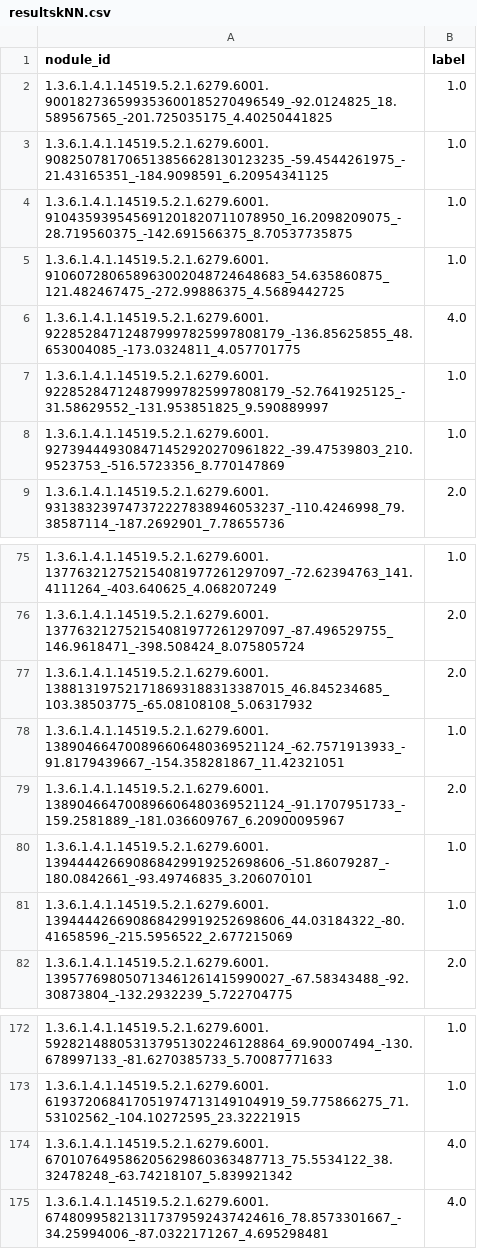
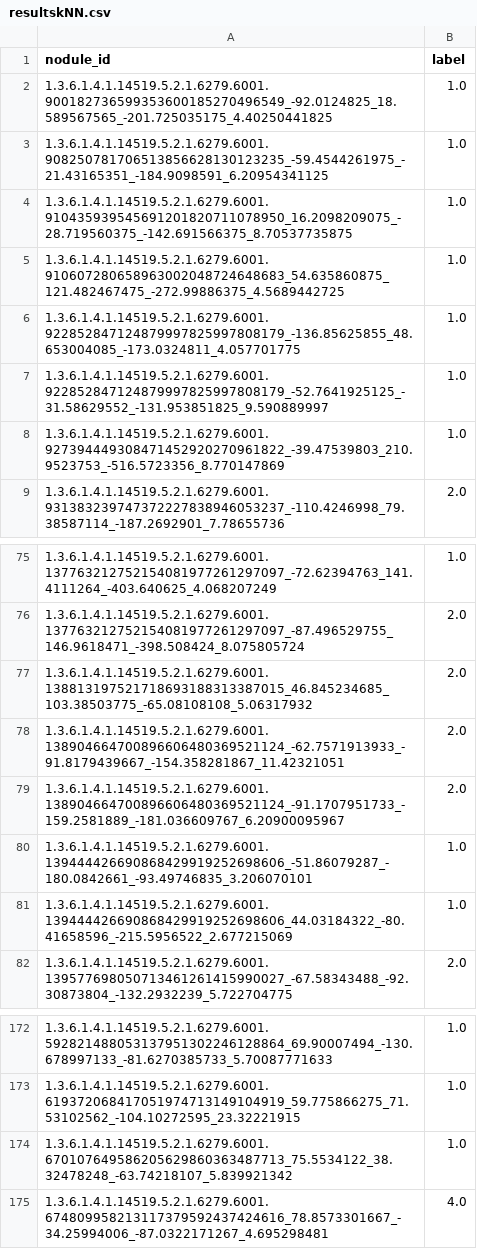
Before and after one commit to jeffluppes/ISMI2018, a CSV file: Week 4/resultskNN.csv, drawn as a sheet; only a part is shown, gaps mark what is left out.

```diff
--- a/Week 4/resultskNN.csv
+++ b/Week 4/resultskNN.csv
@@ -5,3 +5,3 @@ nodule_id,label
 1.3.6.1.4.1.14519.5.2.1.6279.6001.910607280658963002048724648683_54.635860875_121.482467475_-272.99886375_4.5689442725,1.0
-1.3.6.1.4.1.14519.5.2.1.6279.6001.922852847124879997825997808179_-136.85625855_48.653004085_-173.0324811_4.057701775,4.0
+1.3.6.1.4.1.14519.5.2.1.6279.6001.922852847124879997825997808179_-136.85625855_48.653004085_-173.0324811_4.057701775,1.0
 1.3.6.1.4.1.14519.5.2.1.6279.6001.922852847124879997825997808179_-52.7641925125_-31.58629552_-131.953851825_9.590889997,1.0
@@ -77,3 +77,3 @@ nodule_id,label
 1.3.6.1.4.1.14519.5.2.1.6279.6001.138813197521718693188313387015_46.845234685_103.38503775_-65.08108108_5.06317932,2.0
-1.3.6.1.4.1.14519.5.2.1.6279.6001.138904664700896606480369521124_-62.7571913933_-91.8179439667_-154.358281867_11.42321051,1.0
+1.3.6.1.4.1.14519.5.2.1.6279.6001.138904664700896606480369521124_-62.7571913933_-91.8179439667_-154.358281867_11.42321051,2.0
 1.3.6.1.4.1.14519.5.2.1.6279.6001.138904664700896606480369521124_-91.1707951733_-159.2581889_-181.036609767_6.20900095967,2.0
@@ -173,3 +173,3 @@ nodule_id,label
 1.3.6.1.4.1.14519.5.2.1.6279.6001.619372068417051974713149104919_59.775866275_71.53102562_-104.10272595_23.32221915,1.0
-1.3.6.1.4.1.14519.5.2.1.6279.6001.670107649586205629860363487713_75.5534122_38.32478248_-63.74218107_5.839921342,4.0
+1.3.6.1.4.1.14519.5.2.1.6279.6001.670107649586205629860363487713_75.5534122_38.32478248_-63.74218107_5.839921342,1.0
 1.3.6.1.4.1.14519.5.2.1.6279.6001.674809958213117379592437424616_78.8573301667_-34.25994006_-87.0322171267_4.695298481,4.0
```
Also changed, not shown: 4 other files.
